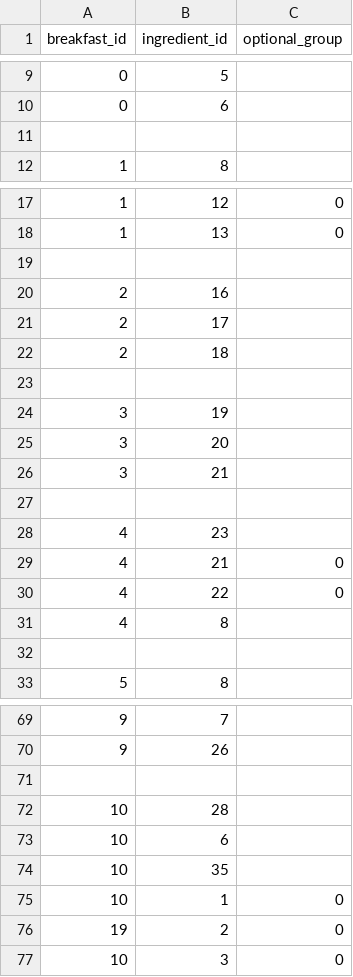
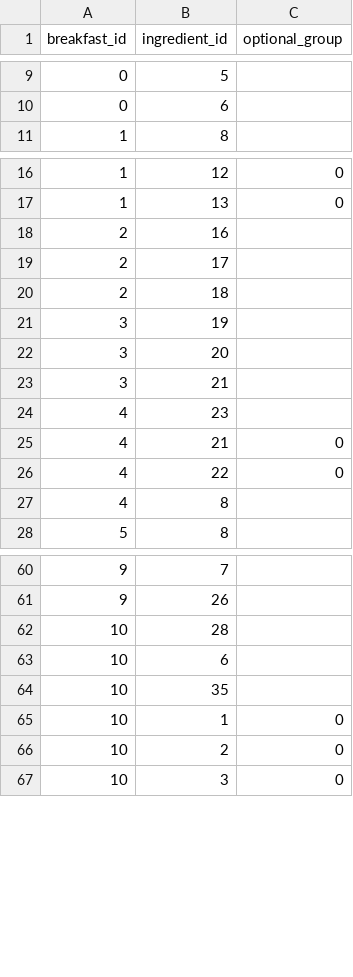
Before and after one commit to lilgmills/breakfast-time, a CSV file: instance/breakfast_ingredient copy.csv, drawn as a sheet; only a part is shown, gaps mark what is left out; the diff covers the shown part only.

```diff
--- a/instance/breakfast_ingredient copy.csv
+++ b/instance/breakfast_ingredient copy.csv
@@ -10,3 +10,2 @@ breakfast_id,ingredient_id,optional_group
 0,6,
-
 1,8,
@@ -18,3 +17,2 @@ breakfast_id,ingredient_id,optional_group
 1,13,0
-
 2,16,
@@ -22,3 +20,2 @@ breakfast_id,ingredient_id,optional_group
 2,18,
-
 3,19,
@@ -26,3 +23,2 @@ breakfast_id,ingredient_id,optional_group
 3,21,
-
 4,23,
@@ -31,3 +27,2 @@ breakfast_id,ingredient_id,optional_group
 4,8,
-
 5,8,
@@ -70,3 +61,2 @@ breakfast_id,ingredient_id,optional_group
 9,26,
-
 10,28,
@@ -75,3 +65,3 @@ breakfast_id,ingredient_id,optional_group
 10,1,0
-19,2,0
+10,2,0
 10,3,0
```
Also changed, not shown: 7 removed rows elsewhere in this file, instance/breakfast_ingredient.csv, instance/ingredient.csv, 2 other files.
